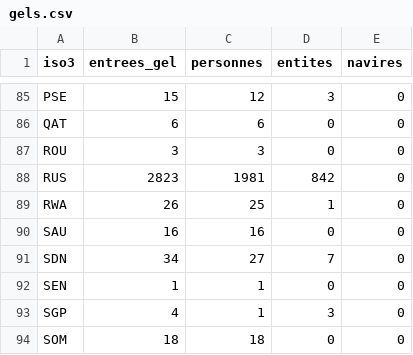
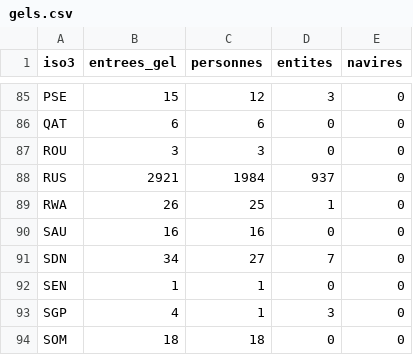
Before and after one commit to arnchpt/mapproject, a CSV file: data/clean/gels.csv, drawn as a sheet; only a part is shown, gaps mark what is left out.

```diff
--- a/data/clean/gels.csv
+++ b/data/clean/gels.csv
@@ -87,3 +87,3 @@ QAT,6,6,0,0
 ROU,3,3,0,0
-RUS,2823,1981,842,0
+RUS,2921,1984,937,0
 RWA,26,25,1,0
```
Also changed, not shown: site/data/gels.csv, 2 other files.
